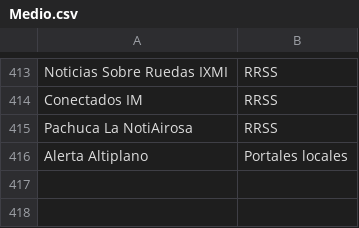
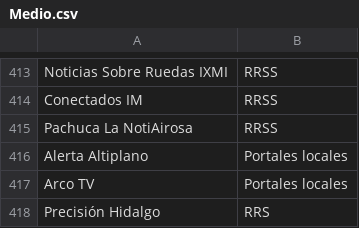
Before and after one commit to thelonious9/Enlaces, a CSV file: Medio.csv, drawn as a sheet; only a part is shown, gaps mark what is left out.

```diff
--- a/Medio.csv
+++ b/Medio.csv
@@ -416 +416,3 @@ Pachuca La NotiAirosa,RRSS
 Alerta Altiplano,Portales locales
+Arco TV,Portales locales
+Precisión Hidalgo,RRS
```
Also changed, not shown: Firma.csv.
